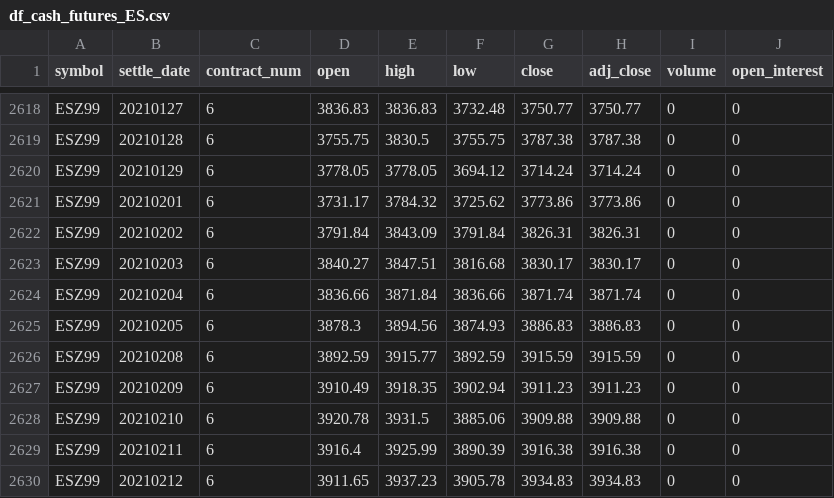
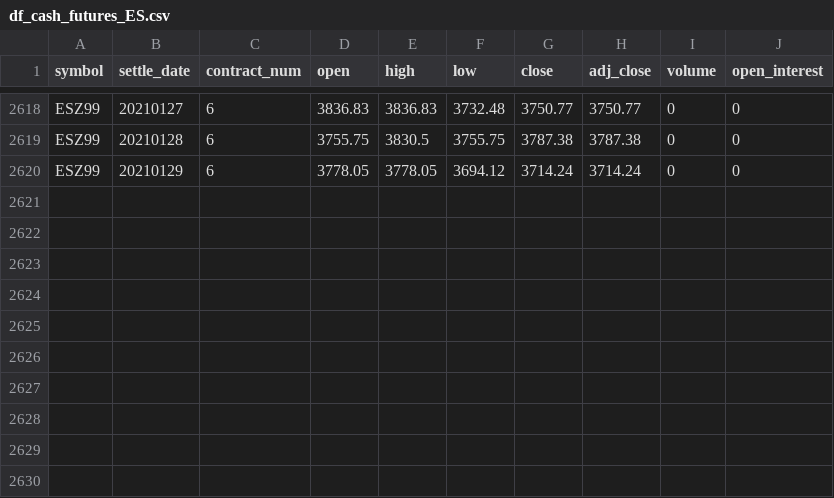
Before and after one commit to bgithub1/volgrid, a CSV file: volgrid/df_cash_futures_ES.csv, drawn as a sheet; only a part is shown, gaps mark what is left out; the diff names each change by its address in the sheet, - before the commit and + after, or states it on an @@ line.

Commit message:
new csv files

```diff
--- a/volgrid/df_cash_futures_ES.csv
+++ b/volgrid/df_cash_futures_ES.csv
-row 2621: ESZ99 | 20210201 | 6 | 3731.17 | 3784.32 | 3725.62 | 3773.86 | 3773.86 | 0 | 0
-row 2622: ESZ99 | 20210202 | 6 | 3791.84 | 3843.09 | 3791.84 | 3826.31 | 3826.31 | 0 | 0
-row 2623: ESZ99 | 20210203 | 6 | 3840.27 | 3847.51 | 3816.68 | 3830.17 | 3830.17 | 0 | 0
-row 2624: ESZ99 | 20210204 | 6 | 3836.66 | 3871.84 | 3836.66 | 3871.74 | 3871.74 | 0 | 0
-row 2625: ESZ99 | 20210205 | 6 | 3878.3 | 3894.56 | 3874.93 | 3886.83 | 3886.83 | 0 | 0
-row 2626: ESZ99 | 20210208 | 6 | 3892.59 | 3915.77 | 3892.59 | 3915.59 | 3915.59 | 0 | 0
-row 2627: ESZ99 | 20210209 | 6 | 3910.49 | 3918.35 | 3902.94 | 3911.23 | 3911.23 | 0 | 0
-row 2628: ESZ99 | 20210210 | 6 | 3920.78 | 3931.5 | 3885.06 | 3909.88 | 3909.88 | 0 | 0
-row 2629: ESZ99 | 20210211 | 6 | 3916.4 | 3925.99 | 3890.39 | 3916.38 | 3916.38 | 0 | 0
-row 2630: ESZ99 | 20210212 | 6 | 3911.65 | 3937.23 | 3905.78 | 3934.83 | 3934.83 | 0 | 0
```
